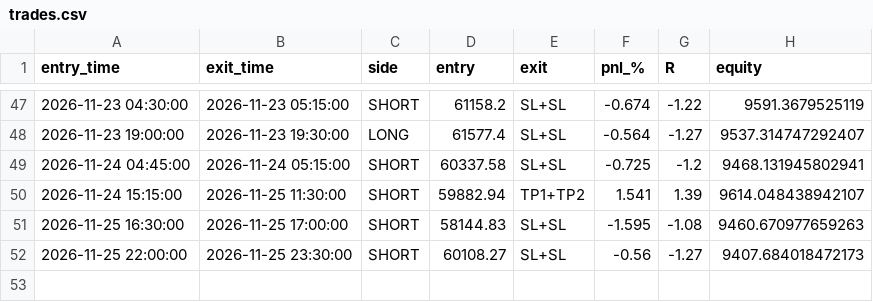
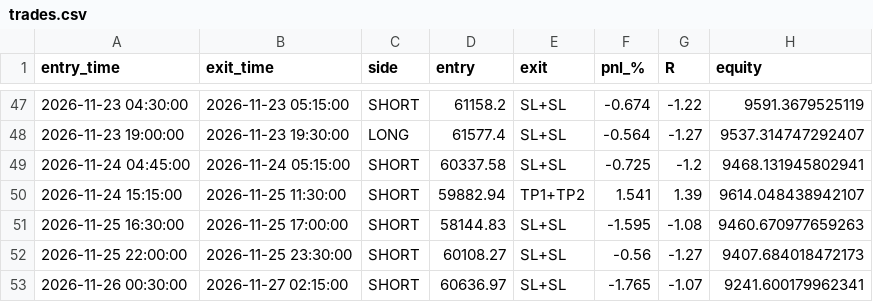
Before and after one commit to undaviyabrijesh-sys/Crypto-backtest-lab, a CSV file: paper/trades.csv, drawn as a sheet; only a part is shown, gaps mark what is left out; the diff names each change by its address in the sheet, - before the commit and + after, or states it on an @@ line.

```diff
--- a/paper/trades.csv
+++ b/paper/trades.csv
+row 53: 2026-11-26 00:30:00 | 2026-11-27 02:15:00 | SHORT | 60636.97 | SL+SL | -1.765 | -1.07 | 9241.600179962341
```
Also changed, not shown: paper/equity.csv, 1 other file.
